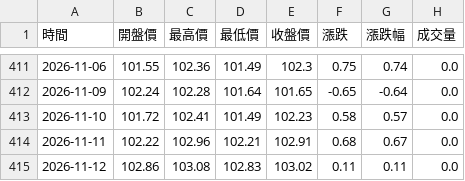
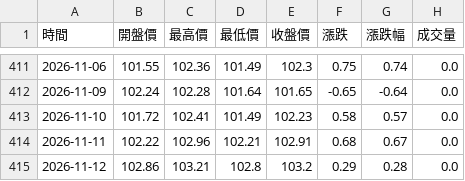
Before and after one commit to hawk82508-cloud/major-indices-portal, a CSV file: data/DXY/raw_daily.csv, drawn as a sheet; only a part is shown, gaps mark what is left out.

```diff
--- a/data/DXY/raw_daily.csv
+++ b/data/DXY/raw_daily.csv
@@ -414,2 +414,2 @@
 2026-11-11,102.22,102.96,102.21,102.91,0.68,0.67,0.0
-2026-11-12,102.86,103.08,102.83,103.02,0.11,0.11,0.0
+2026-11-12,102.86,103.21,102.8,103.2,0.29,0.28,0.0
```
Also changed, not shown: data/DJI/raw_daily.csv, data/GOLD/raw_daily.csv, 23 other files.
